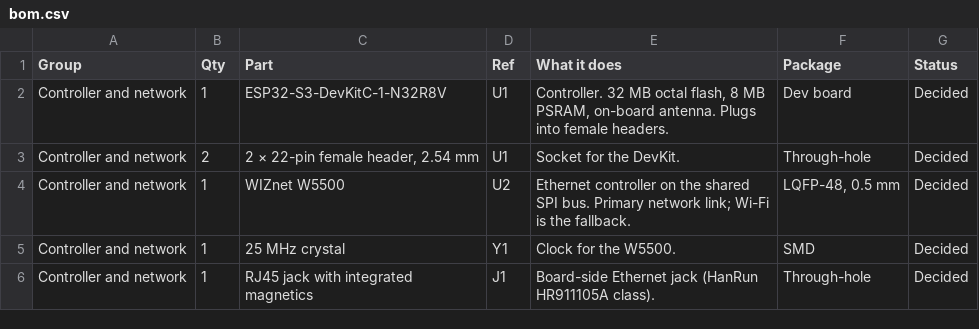
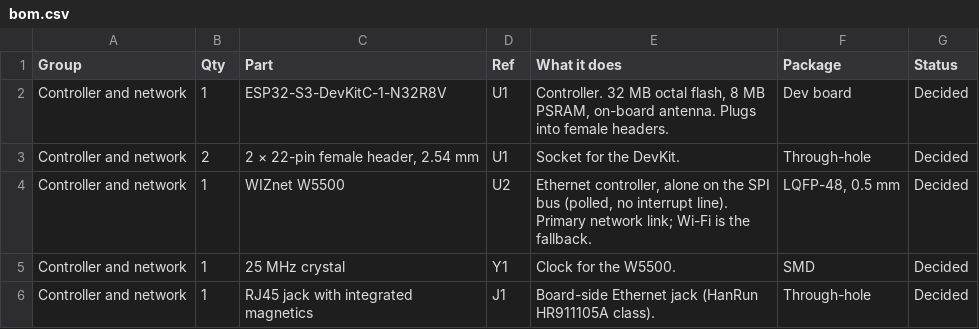
Before and after one commit to LSRHokie/DIY-Flow-Bench, a CSV file: docs/V2/bom.csv, drawn as a sheet; only a part is shown; the diff covers the shown part only.

```diff
--- a/docs/V2/bom.csv
+++ b/docs/V2/bom.csv
@@ -3,3 +3,3 @@
 "Controller and network","2","2 × 22-pin female header, 2.54 mm","U1","Socket for the DevKit.","Through-hole","Decided"
-"Controller and network","1","WIZnet W5500","U2","Ethernet controller on the shared SPI bus. Primary network link; Wi-Fi is the fallback.","LQFP-48, 0.5 mm","Decided"
+"Controller and network","1","WIZnet W5500","U2","Ethernet controller, alone on the SPI bus (polled, no interrupt line). Primary network link; Wi-Fi is the fallback.","LQFP-48, 0.5 mm","Decided"
 "Controller and network","1","25 MHz crystal","Y1","Clock for the W5500.","SMD","Decided"
```
Also changed, not shown: 5 edited cells elsewhere in this file, 6 other files.
